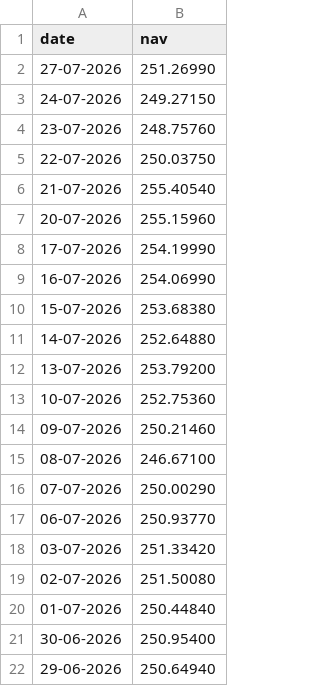
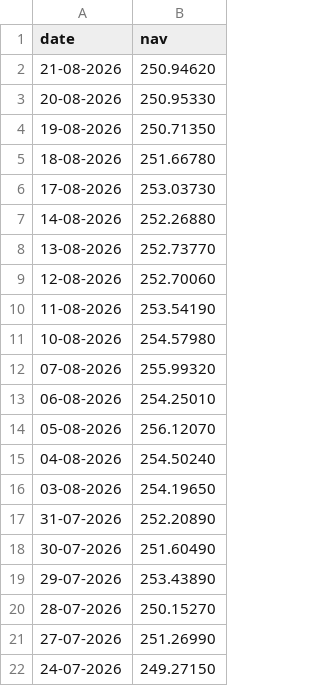
Before and after one commit to SPYDER-GIT/mutual-fund-analytics, a CSV file: data/raw/Kotak_Bluechip.csv, drawn as a sheet; only a part is shown; the shorter side is filled out with more unchanged rows; the diff names each change by its address in the sheet, - before the commit and + after, or states it on an @@ line.

```diff
--- a/data/raw/Kotak_Bluechip.csv
+++ b/data/raw/Kotak_Bluechip.csv
+row 2: 21-08-2026 | 250.94620
+row 3: 20-08-2026 | 250.95330
+row 4: 19-08-2026 | 250.71350
+row 5: 18-08-2026 | 251.66780
+row 6: 17-08-2026 | 253.03730
+row 7: 14-08-2026 | 252.26880
+row 8: 13-08-2026 | 252.73770
+row 9: 12-08-2026 | 252.70060
+row 10: 11-08-2026 | 253.54190
+row 11: 10-08-2026 | 254.57980
+row 12: 07-08-2026 | 255.99320
+row 13: 06-08-2026 | 254.25010
+row 14: 05-08-2026 | 256.12070
+row 15: 04-08-2026 | 254.50240
+row 16: 03-08-2026 | 254.19650
+row 17: 31-07-2026 | 252.20890
+row 18: 30-07-2026 | 251.60490
+row 19: 29-07-2026 | 253.43890
+row 20: 28-07-2026 | 250.15270
```
Also changed, not shown: data/raw/Axis_Bluechip.csv, data/raw/ICICI_Bluechip.csv, 33 other files.
